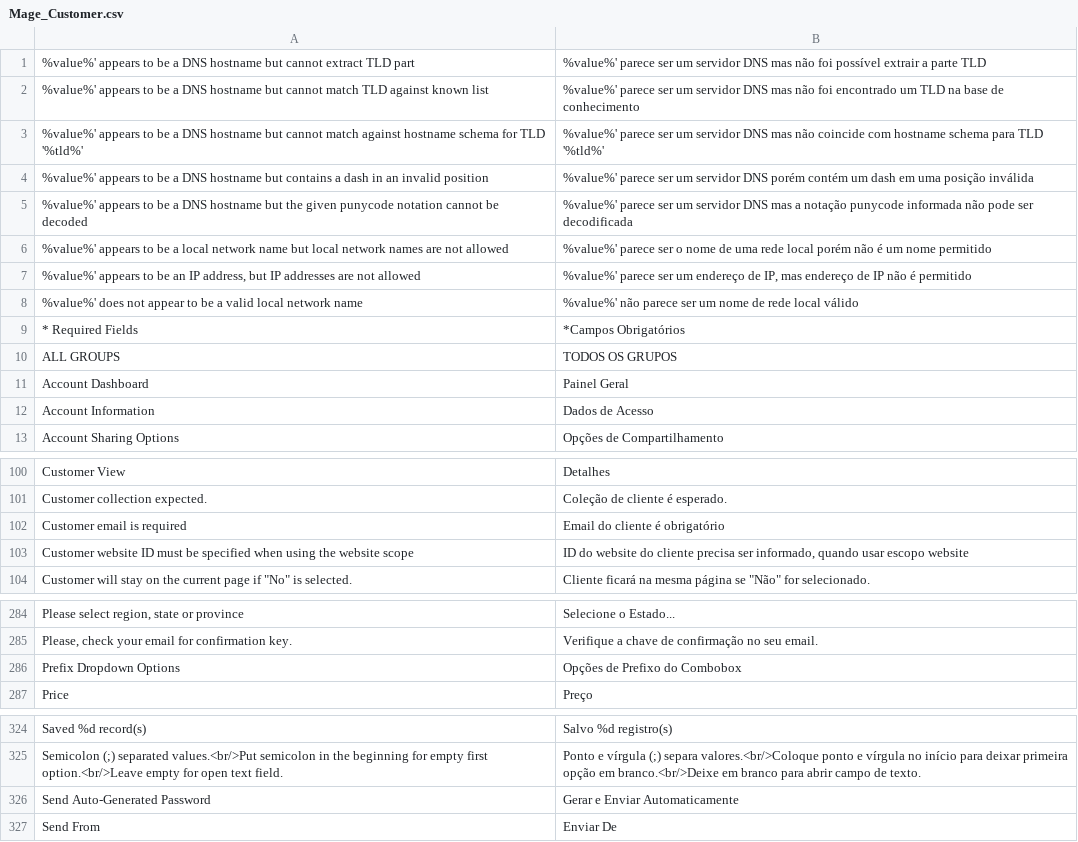
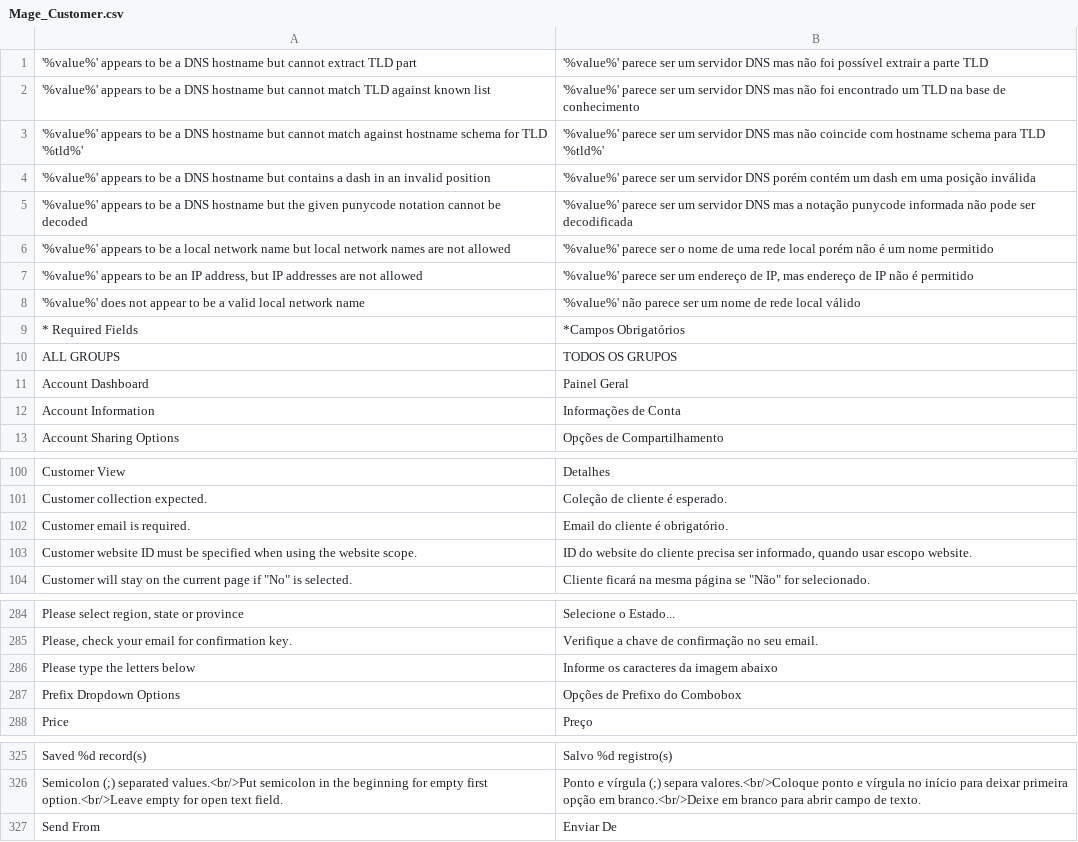
Before and after one commit to edumneves/jfx, a CSV file: app/locale/pt_BR/Mage_Customer.csv, drawn as a sheet; only a part is shown, gaps mark what is left out; removed rows and columns are numbered as before the commit, all else as after; the diff covers the shown part only; the diff names each change by its address in the sheet, - before the commit and + after, or states it on an @@ line.

```diff
--- a/app/locale/pt_BR/Mage_Customer.csv
+++ b/app/locale/pt_BR/Mage_Customer.csv
-A1: %value%' appears to…
+A1: '%value%' appears to…
-B1: %value%' parece ser…
+B1: '%value%' parece ser…
-A2: %value%' appears to…
+A2: '%value%' appears to…
-B2: %value%' parece ser…
+B2: '%value%' parece ser…
-A3: %value%' appears to…
+A3: '%value%' appears to…
-B3: %value%' parece ser…
+B3: '%value%' parece ser…
-A4: %value%' appears to…
+A4: '%value%' appears to…
-B4: %value%' parece ser…
+B4: '%value%' parece ser…
-A5: %value%' appears to…
+A5: '%value%' appears to…
-B5: %value%' parece ser…
+B5: '%value%' parece ser…
-A6: %value%' appears to…
+A6: '%value%' appears to…
-B6: %value%' parece ser…
+B6: '%value%' parece ser…
-A7: %value%' appears to…
+A7: '%value%' appears to…
-B7: %value%' parece ser…
+B7: '%value%' parece ser…
-A8: %value%' does not…
+A8: '%value%' does not…
-B8: %value%' não parece…
+B8: '%value%' não parece…
-B12: Dados de Acesso
+B12: Informações de Conta
-A102: Customer email is required
+A102: Customer email is required.
-B102: Email do cliente é obrigatório
+B102: Email do cliente é obrigatório.
-A103: …the website scope
+A103: …the website scope.
-B103: …usar escopo website
+B103: …usar escopo website.
+row 286: Please type the letters below | Informe os caracteres da imagem abaixo
-row 326: Send Auto-Generated Password | Gerar e Enviar Automaticamente
```
Also changed, not shown: 1 added row and 1 edited cell elsewhere in this file, app/locale/pt_BR/Mage_Core.csv, app/locale/pt_BR/Mage_Paypal.csv, 19 other files.
